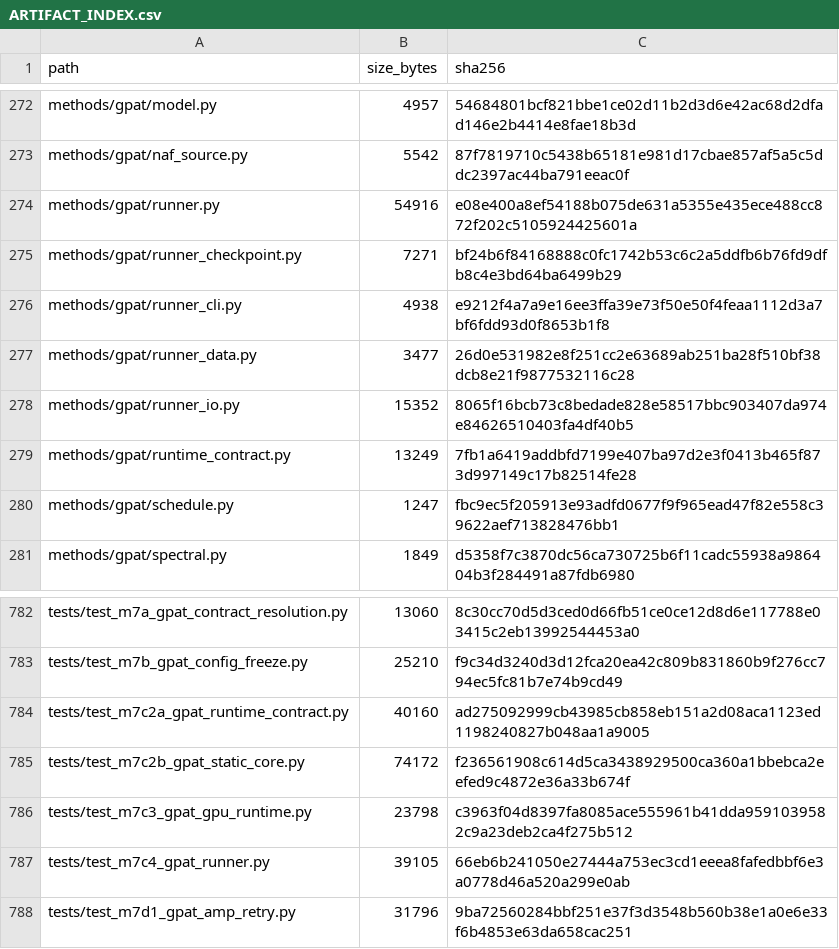
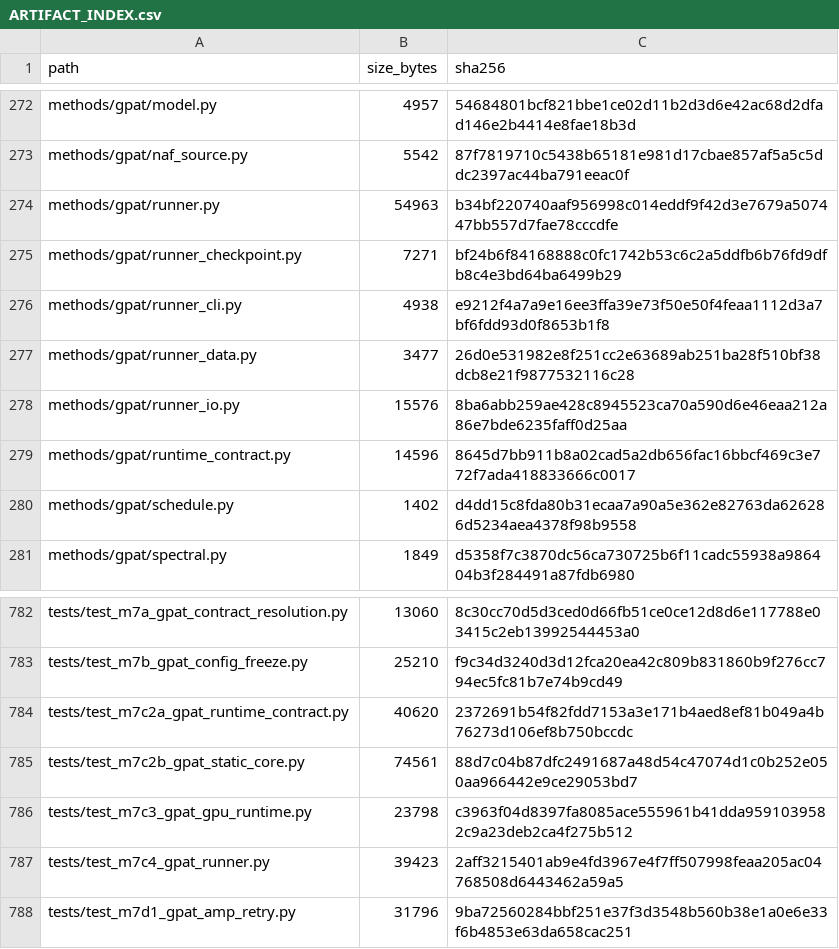
Before and after one commit to COngtuthien/GPAT_TransferBench, a CSV file: outputs/audit/ARTIFACT_INDEX.csv, drawn as a sheet; only a part is shown, gaps mark what is left out.

```diff
--- a/outputs/audit/ARTIFACT_INDEX.csv
+++ b/outputs/audit/ARTIFACT_INDEX.csv
@@ -273,3 +273,3 @@ methods/gpat/model.py,4957,54684801bcf821bbe1ce02d11b2d3d6e42ac68d2dfad146e2b441
 methods/gpat/naf_source.py,5542,87f7819710c5438b65181e981d17cbae857af5a5c5ddc2397ac44ba791eeac0f
-methods/gpat/runner.py,54916,e08e400a8ef54188b075de631a5355e435ece488cc872f202c5105924425601a
+methods/gpat/runner.py,54963,b34bf220740aaf956998c014eddf9f42d3e7679a507447bb557d7fae78cccdfe
 methods/gpat/runner_checkpoint.py,7271,bf24b6f84168888c0fc1742b53c6c2a5ddfb6b76fd9dfb8c4e3bd64ba6499b29
@@ -277,5 +277,5 @@ methods/gpat/runner_cli.py,4938,e9212f4a7a9e16ee3ffa39e73f50e50f4feaa1112d3a7bf6
 methods/gpat/runner_data.py,3477,26d0e531982e8f251cc2e63689ab251ba28f510bf38dcb8e21f9877532116c28
-methods/gpat/runner_io.py,15352,8065f16bcb73c8bedade828e58517bbc903407da974e84626510403fa4df40b5
-methods/gpat/runtime_contract.py,13249,7fb1a6419addbfd7199e407ba97d2e3f0413b465f873d997149c17b82514fe28
-methods/gpat/schedule.py,1247,fbc9ec5f205913e93adfd0677f9f965ead47f82e558c39622aef713828476bb1
+methods/gpat/runner_io.py,15576,8ba6abb259ae428c8945523ca70a590d6e46eaa212a86e7bde6235faff0d25aa
+methods/gpat/runtime_contract.py,14596,8645d7bb911b8a02cad5a2db656fac16bbcf469c3e772f7ada418833666c0017
+methods/gpat/schedule.py,1402,d4dd15c8fda80b31ecaa7a90a5e362e82763da626286d5234aea4378f98b9558
 methods/gpat/spectral.py,1849,d5358f7c3870dc56ca730725b6f11cadc55938a986404b3f284491a87fdb6980
@@ -783,6 +783,6 @@ tests/test_m7a_gpat_contract_resolution.py,13060,8c30cc70d5d3ced0d66fb51ce0ce12d
 tests/test_m7b_gpat_config_freeze.py,25210,f9c34d3240d3d12fca20ea42c809b831860b9f276cc794ec5fc81b7e74b9cd49
-tests/test_m7c2a_gpat_runtime_contract.py,40160,ad275092999cb43985cb858eb151a2d08aca1123ed1198240827b048aa1a9005
-tests/test_m7c2b_gpat_static_core.py,74172,f236561908c614d5ca3438929500ca360a1bbebca2eefed9c4872e36a33b674f
+tests/test_m7c2a_gpat_runtime_contract.py,40620,2372691b54f82fdd7153a3e171b4aed8ef81b049a4b76273d106ef8b750bccdc
+tests/test_m7c2b_gpat_static_core.py,74561,88d7c04b87dfc2491687a48d54c47074d1c0b252e050aa966442e9ce29053bd7
 tests/test_m7c3_gpat_gpu_runtime.py,23798,c3963f04d8397fa8085ace555961b41dda9591039582c9a23deb2ca4f275b512
-tests/test_m7c4_gpat_runner.py,39105,66eb6b241050e27444a753ec3cd1eeea8fafedbbf6e3a0778d46a520a299e0ab
+tests/test_m7c4_gpat_runner.py,39423,2aff3215401ab9e4fd3967e4f7ff507998feaa205ac04768508d6443462a59a5
 tests/test_m7d1_gpat_amp_retry.py,31796,9ba72560284bbf251e37f3d3548b560b38e1a0e6e33f6b4853e63da658cac251
```
Also changed, not shown: 10 other files.
